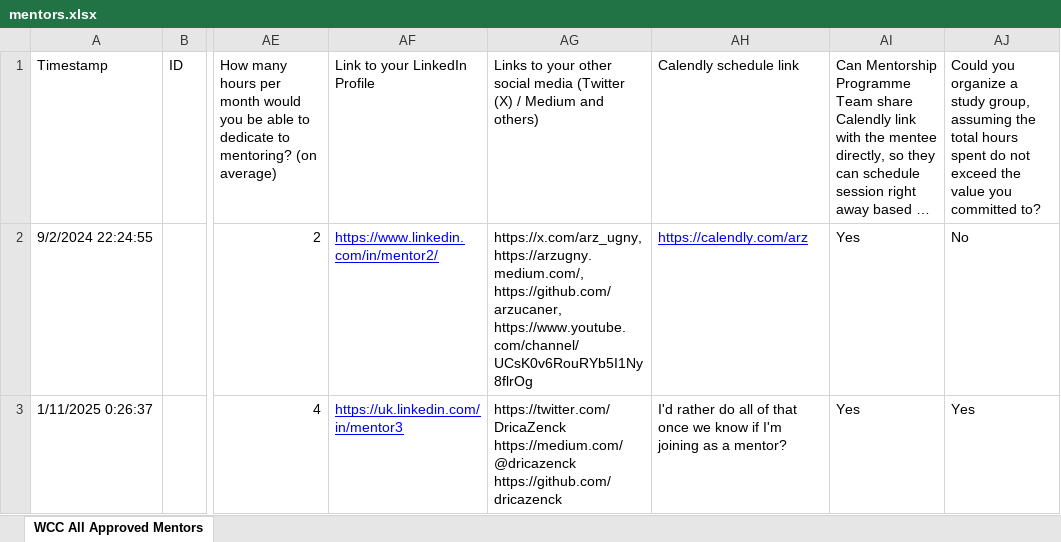
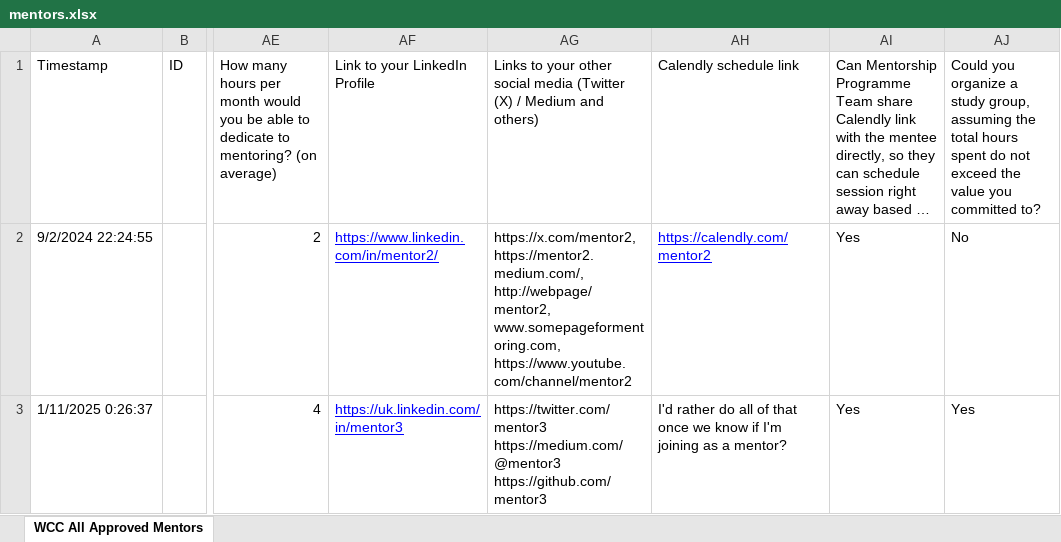
Before and after one commit to Women-Coding-Community/WomenCodingCommunity.github.io, an Excel workbook: tools/samples/mentors.xlsx, sheet WCC All Approved Mentors, drawn as a sheet; only a part is shown, gaps mark what is left out; long unchanged cells end in …; values as stored, in another font and other column widths than the file's, no borders; ↵ is a line break in a cell; the diff names each change by its address in the sheet, - before the commit and + after, or states it on an @@ line.

Commit message:
feat: Update mentors details in automation.py script
Fix merge errors

```diff
--- a/tools/samples/mentors.xlsx (sheet WCC All Approved Mentors)
+++ b/tools/samples/mentors.xlsx (sheet WCC All Approved Mentors)
-AG2: https://x.com/arz_ugny, https://arzugny.medium.com/, https://github.com/arzucaner, https://www.youtube.com/channel/UCsK0v6RouRYb5I1Ny8flrOg
+AG2: https://x.com/mentor2, https://mentor2.medium.com/, http://webpage/mentor2, www.somepageformentoring.com, https://www.youtube.com/channel/mentor2
-AH2: https://calendly.com/arz
+AH2: https://calendly.com/mentor2
-AG3: https://twitter.com/DricaZenck ↵ https://medium.com/@dricazenck ↵ https://github.com/dricazenck
+AG3: https://twitter.com/mentor3 ↵ https://medium.com/@mentor3 ↵ https://github.com/mentor3
```
